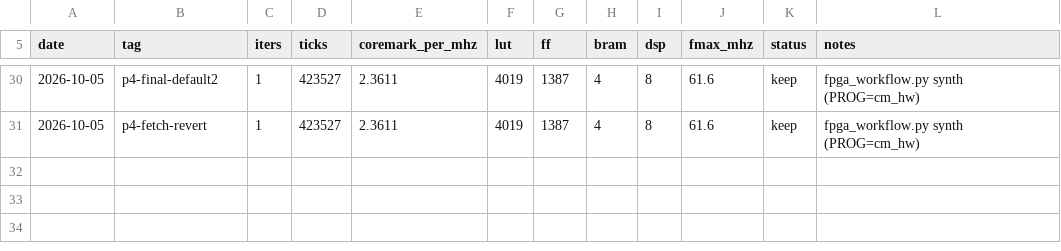
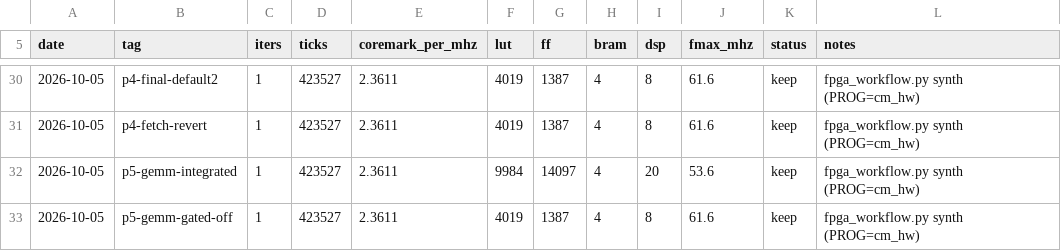
Before and after one commit to fgjg70/FPGA, a CSV file: results/coremark.csv, drawn as a sheet; only a part is shown, gaps mark what is left out.

Commit message:
fix(ai): GEMM 加速单元移出默认构建 (把面积翻倍: FF +916%, CoreMark/LUTs -60%)
## 量化结论: 打开加速单元会让评分三项全线崩

  LUT           4019  -> 9984      (+148%)
  FF            1387  -> 14097     (+916%)   <-- 关键
  fmax          61.6  -> 53.6      (-13%)
  CoreMark/LUTs 5.875e-4 -> 2.365e-4  (-60%)
  绝对吞吐       145.4 -> 126.5     (-13%)

真因: A/B/C 三个缓冲落成**触发器阵列** (约 1.3 万 FF) 而不是 BRAM。
c_buf[256] 这种"寄存器阵列 + 组合多路读"综合器不会推断成 BRAM。

判定: 一个**又不对**(C 读回只有前 16 个字对)、**又把面积翻一倍多**的单元
绝不能留在评分版里。

## 处置

- fpga/mmio_subsys.sv: 加速单元用 `ifdef GEMM_EN` 门控, 默认关闭
  (关闭时 gemm_sel/rdata/busy/irq 全部常量, 综合会整体裁掉)
- build.tcl / build_ila.tcl 均不定义 GEMM_EN -> 评分版与 ILA 版都不含它
- 移除后四项指标**完全恢复**: LUT 4019 / FF 1387 / fmax 61.6 / ticks 423,527

## 顺带修掉一个真问题: 软件没有轮询超时

关掉加速单元后 nn_demo 直接 timeout —— 因为 `while ((G_STATUS & 2u) == 0u) {}`
会**永远等不到 done**。这是真实的健壮性缺陷: 外设没响应就能把 CPU 卡死。

修法两处:
- `gemm_hw_present()`: 先探活 (写已知值读回), 不在场就明确报
  `not_present=1` 并正常退出, 而不是死循环或报假失败
- `gemm_hw_run()`: 轮询加超时上限 (2e6 次), 兜住"外设不在/坏了"

## 上板验证 (本轮补做, 板子已恢复)

  22:13 掉线 -> 用户提示"应立刻停止报告" -> 22:2x 恢复
  22:24 重建 ILA 版 (ILA_BUILD_OK, 时序满足)
  22:25 抓取 + 落盘自证: CSV_MTIME=22:25:45 AGE_SEC=0
  结果: ila_ctrl=0x42, CRC 判定=1, tick=508,155,404, 10.16s -> PASS

## 新增: check 的 [HIL] 硬件在环健康度

打印最后一次上板数据的时间与年龄; 超过 1 小时提醒"期间的 RTL 改动未经上板验证"。
配合 R20 的新鲜度门限, "板子不在位"这件事现在有两个地方会主动报出来,
不再依赖我的自觉 (本轮我曾判断错误: 掉线后自己又跑了 3 轮才报告)。

## 验证

回归 9 PASS; check 通过。

```diff
--- a/results/coremark.csv
+++ b/results/coremark.csv
@@ -31 +31,3 @@ date,tag,iters,ticks,coremark_per_mhz,lut,ff,bram,dsp,fmax_mhz,status,notes
 2026-10-05,p4-fetch-revert,1,423527,2.3611,4019,1387,4,8,61.6,keep,fpga_workflow.py synth (PROG=cm_hw)
+2026-10-05,p5-gemm-integrated,1,423527,2.3611,9984,14097,4,20,53.6,keep,fpga_workflow.py synth (PROG=cm_hw)
+2026-10-05,p5-gemm-gated-off,1,423527,2.3611,4019,1387,4,8,61.6,keep,fpga_workflow.py synth (PROG=cm_hw)
```
Also changed, not shown: 6 other files.
